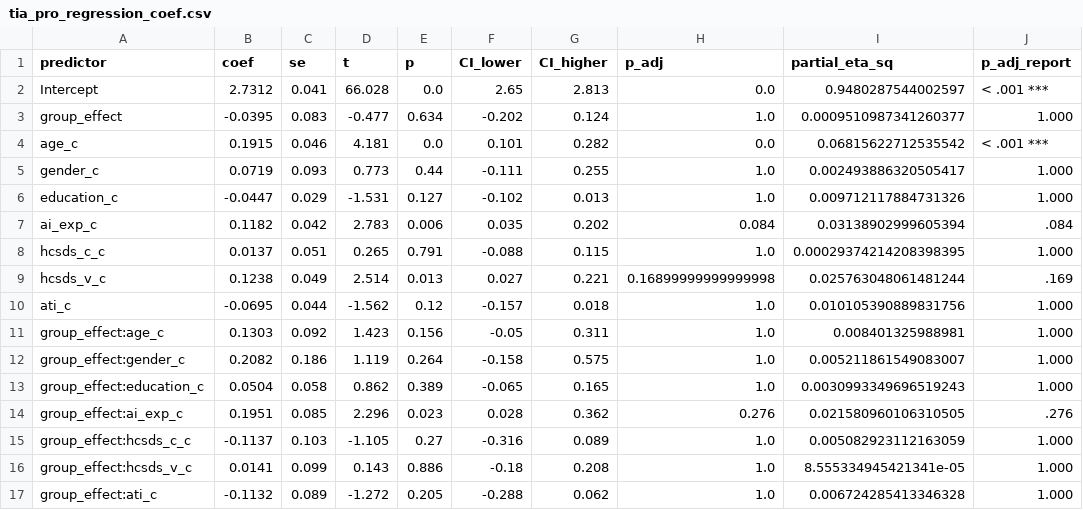
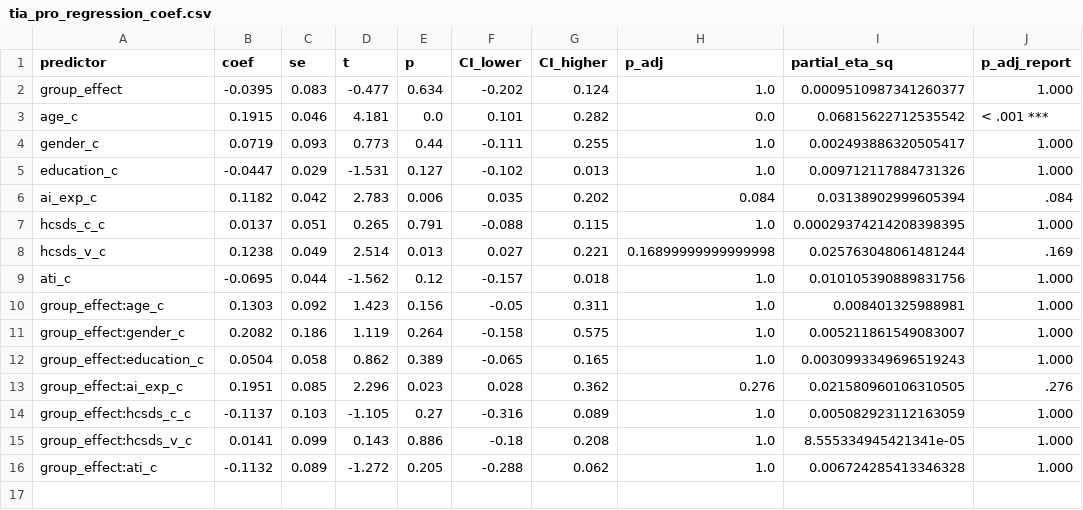
Before and after one commit to TimWiesner99/thesis-analysis, a CSV file: output/tia_pro_regression_coef.csv, drawn as a sheet; the diff names each change by its address in the sheet, - before the commit and + after, or states it on an @@ line.

```diff
--- a/output/tia_pro_regression_coef.csv
+++ b/output/tia_pro_regression_coef.csv
-row 2: Intercept | 2.7312 | 0.041 | 66.028 | 0.0 | 2.65 | 2.813 | 0.0 | 0.9480287544002597 | < .001 ***
```
Also changed, not shown: output/manova_results.csv, output/tia_f_regression_coef.csv, 5 other files.
